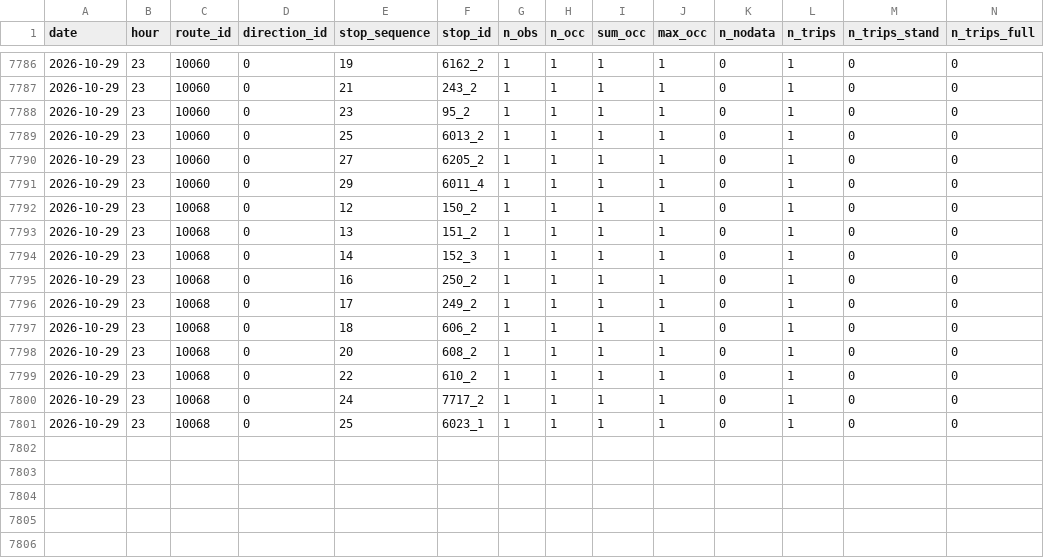
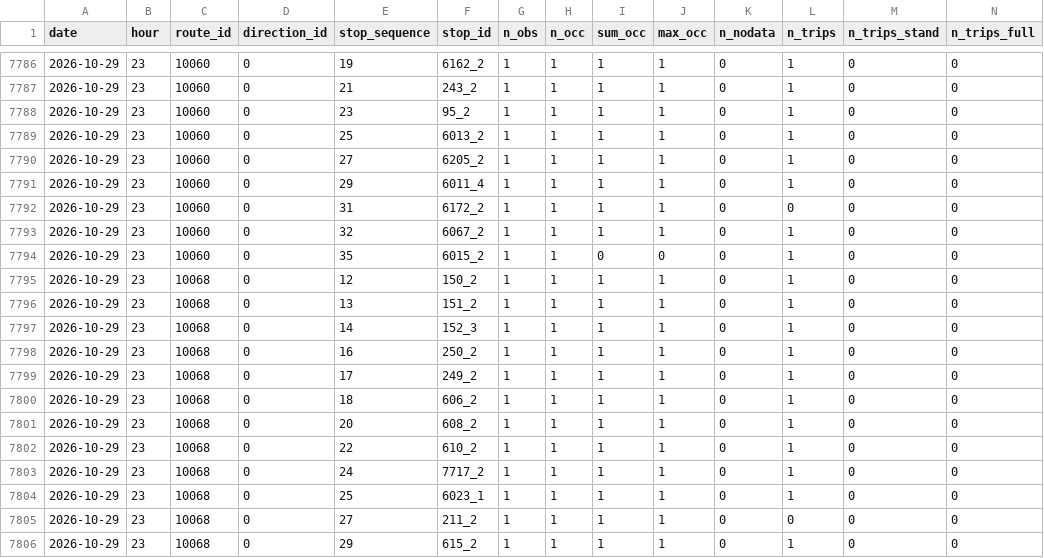
Before and after one commit to shita04/kyoto-bus-data, a CSV file: data/2026-10-29.csv, drawn as a sheet; only a part is shown, gaps mark what is left out.

```diff
--- a/data/2026-10-29.csv
+++ b/data/2026-10-29.csv
@@ -7791,2 +7791,5 @@ date,hour,route_id,direction_id,stop_sequence,stop_id,n_obs,n_occ,sum_occ,max_oc
 2026-10-29,23,10060,0,29,6011_4,1,1,1,1,0,1,0,0
+2026-10-29,23,10060,0,31,6172_2,1,1,1,1,0,0,0,0
+2026-10-29,23,10060,0,32,6067_2,1,1,1,1,0,1,0,0
+2026-10-29,23,10060,0,35,6015_2,1,1,0,0,0,1,0,0
 2026-10-29,23,10068,0,12,150_2,1,1,1,1,0,1,0,0
@@ -7801 +7804,3 @@ date,hour,route_id,direction_id,stop_sequence,stop_id,n_obs,n_occ,sum_occ,max_oc
 2026-10-29,23,10068,0,25,6023_1,1,1,1,1,0,1,0,0
+2026-10-29,23,10068,0,27,211_2,1,1,1,1,0,0,0,0
+2026-10-29,23,10068,0,29,615_2,1,1,1,1,0,1,0,0
```
Also changed, not shown: data_delay/2026-10-29.csv.
